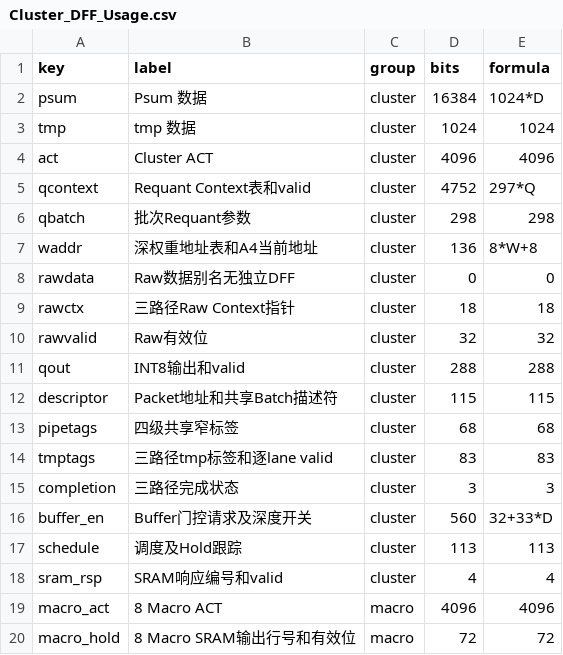
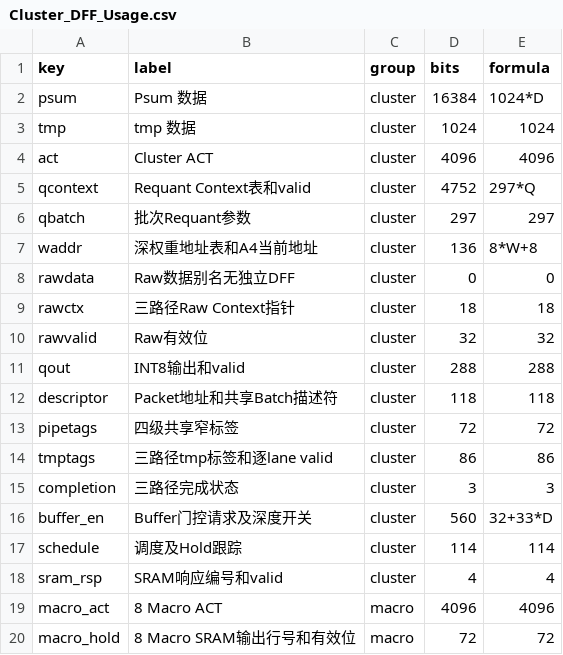
Before and after one commit to EvCong24601/Anker-CIM-Block, a CSV file: docs/Cluster_DFF_Usage.csv, drawn as a sheet; only a part is shown.

```diff
--- a/docs/Cluster_DFF_Usage.csv
+++ b/docs/Cluster_DFF_Usage.csv
@@ -5,3 +5,3 @@ act,Cluster ACT,cluster,4096,4096
 qcontext,Requant Context表和valid,cluster,4752,297*Q
-qbatch,批次Requant参数,cluster,298,298
+qbatch,批次Requant参数,cluster,297,297
 waddr,深权重地址表和A4当前地址,cluster,136,8*W+8
@@ -11,8 +11,8 @@ rawvalid,Raw有效位,cluster,32,32
 qout,INT8输出和valid,cluster,288,288
-descriptor,Packet地址和共享Batch描述符,cluster,115,115
-pipetags,四级共享窄标签,cluster,68,68
-tmptags,三路径tmp标签和逐lane valid,cluster,83,83
+descriptor,Packet地址和共享Batch描述符,cluster,118,118
+pipetags,四级共享窄标签,cluster,72,72
+tmptags,三路径tmp标签和逐lane valid,cluster,86,86
 completion,三路径完成状态,cluster,3,3
 buffer_en,Buffer门控请求及深度开关,cluster,560,32+33*D
-schedule,调度及Hold跟踪,cluster,113,113
+schedule,调度及Hold跟踪,cluster,114,114
 sram_rsp,SRAM响应编号和valid,cluster,4,4
```
Also changed, not shown: 25 other files.
